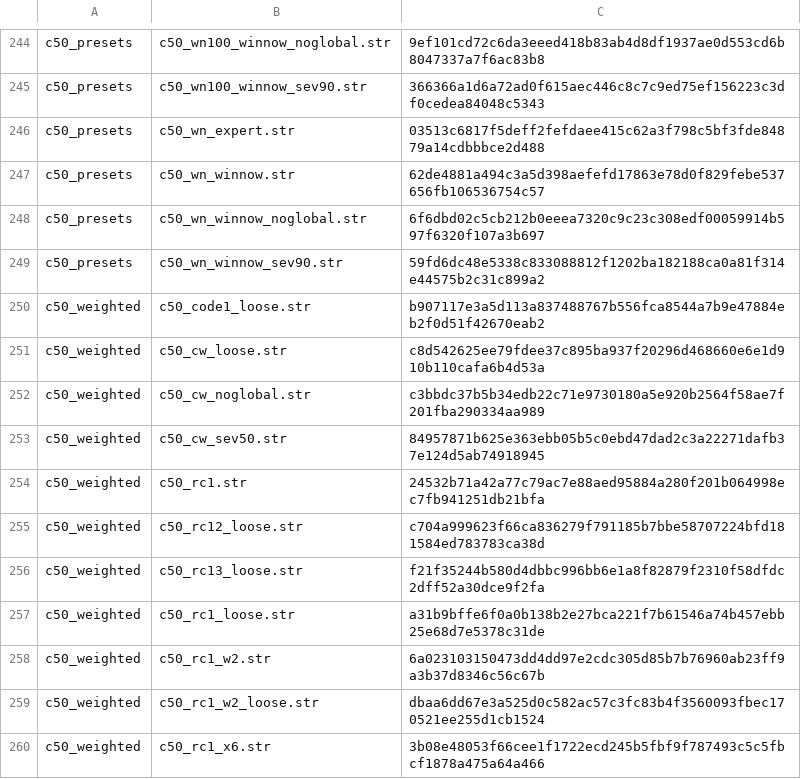
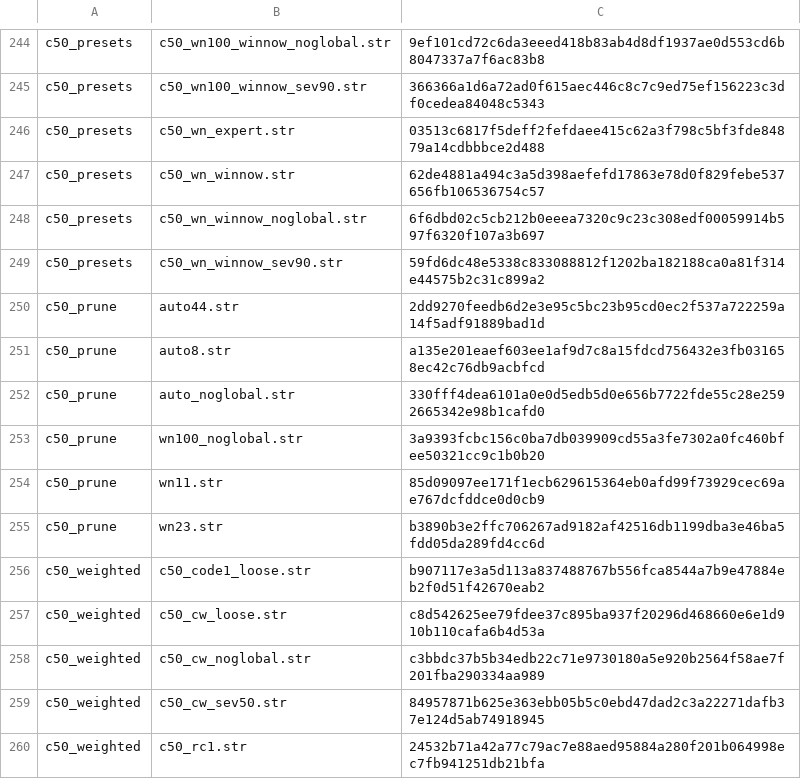
Before and after one commit to witold-andelie/data-mining-software, a TSV file: xtask/corpus.tsv, drawn as a sheet; only a part is shown, gaps mark what is left out; the shorter side is filled out with more unchanged rows.

```diff
--- a/xtask/corpus.tsv
+++ b/xtask/corpus.tsv
@@ -249,2 +249,8 @@ c50_presets	c50_wn_winnow_noglobal.str	6f6dbd02c5cb212b0eeea7320c9c23c308edf0005
 c50_presets	c50_wn_winnow_sev90.str	59fd6dc48e5338c833088812f1202ba182188ca0a81f314e44575b2c31c899a2
+c50_prune	auto44.str	2dd9270feedb6d2e3e95c5bc23b95cd0ec2f537a722259a14f5adf91889bad1d
+c50_prune	auto8.str	a135e201eaef603ee1af9d7c8a15fdcd756432e3fb031658ec42c76db9acbfcd
+c50_prune	auto_noglobal.str	330fff4dea6101a0e0d5edb5d0e656b7722fde55c28e2592665342e98b1cafd0
+c50_prune	wn100_noglobal.str	3a9393fcbc156c0ba7db039909cd55a3fe7302a0fc460bfee50321cc9c1b0b20
+c50_prune	wn11.str	85d09097ee171f1ecb629615364eb0afd99f73929cec69ae767dcfddce0d0cb9
+c50_prune	wn23.str	b3890b3e2ffc706267ad9182af42516db1199dba3e46ba5fdd05da289fd4cc6d
 c50_weighted	c50_code1_loose.str	b907117e3a5d113a837488767b556fca8544a7b9e47884eb2f0d51f42670eab2
```
Also changed, not shown: xtask/known-gaps.tsv, 4 other files.
